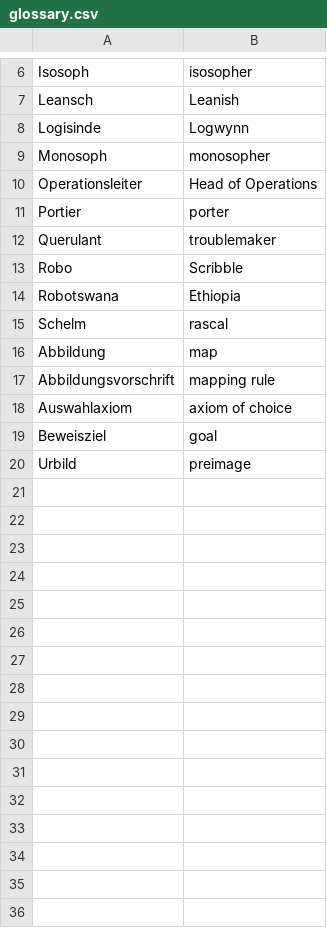
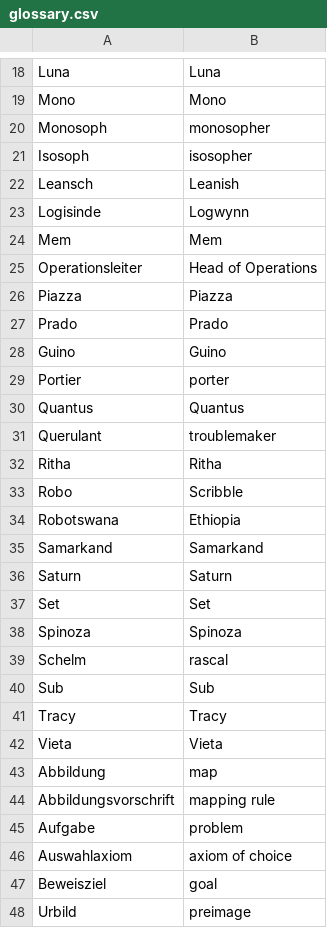
Before and after one commit to hhu-adam/Robo, a CSV file: .i18n/en/glossary.csv, drawn as a sheet; only a part is shown, gaps mark what is left out; the diff covers the shown part only; the diff names each change by its address in the sheet, - before the commit and + after, or states it on an @@ line.

Commit message:
minor improvements to English translation (front page, intro Logo, Quantus)

```diff
--- a/.i18n/en/glossary.csv
+++ b/.i18n/en/glossary.csv
+row 18: Luna | Luna
+row 19: Mono | Mono
@@ row 9 moved to row 20: Monosoph @@
+row 24: Mem | Mem
+row 26: Piazza | Piazza
+row 27: Prado | Prado
+row 28: Guino | Guino
+row 30: Quantus | Quantus
+row 32: Ritha | Ritha
+row 35: Samarkand | Samarkand
+row 36: Saturn | Saturn
+row 37: Set | Set
+row 38: Spinoza | Spinoza
+row 40: Sub | Sub
+row 41: Tracy | Tracy
+row 42: Vieta | Vieta
@@ row 1 moved to row 45: Aufgabe @@
```
Also changed, not shown: 13 added rows elsewhere in this file, 2 other files.
